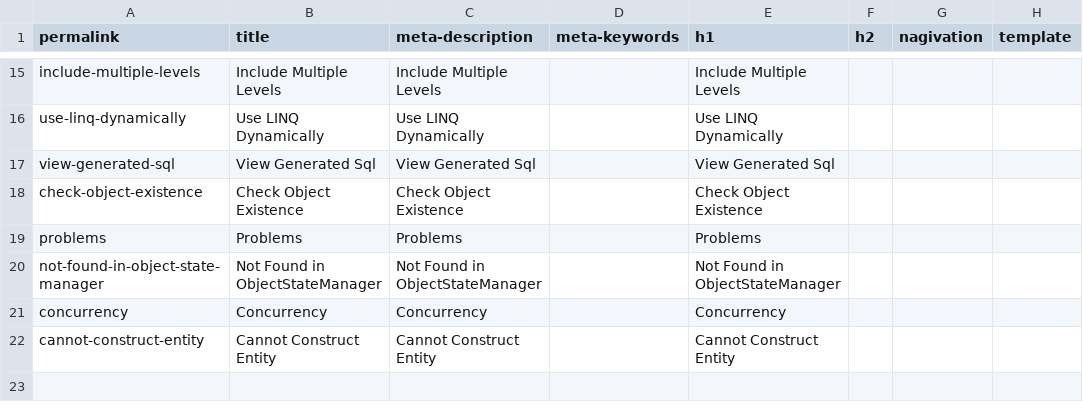
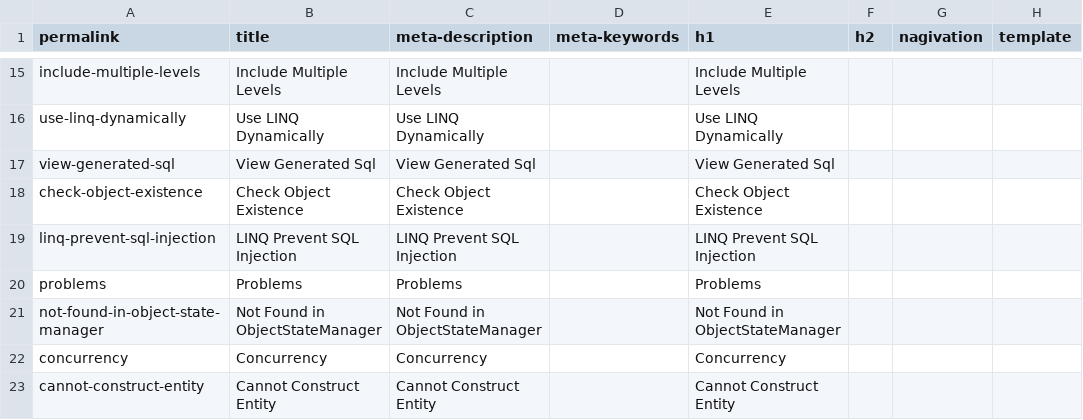
Before and after one commit to zzzprojects/EntityFramework-FAQ, a CSV file: docs/_data/meta.csv, drawn as a sheet; only a part is shown, gaps mark what is left out; the diff names each change by its address in the sheet, - before the commit and + after, or states it on an @@ line.

Commit message:
Added LINQ Prevent SQL Injection article

```diff
--- a/docs/_data/meta.csv
+++ b/docs/_data/meta.csv
+row 19: linq-prevent-sql-injection | LINQ Prevent SQL Injection | LINQ Prevent SQL Injection |  | LINQ Prevent SQL Injection
```
Also changed, not shown: 4 other files.
